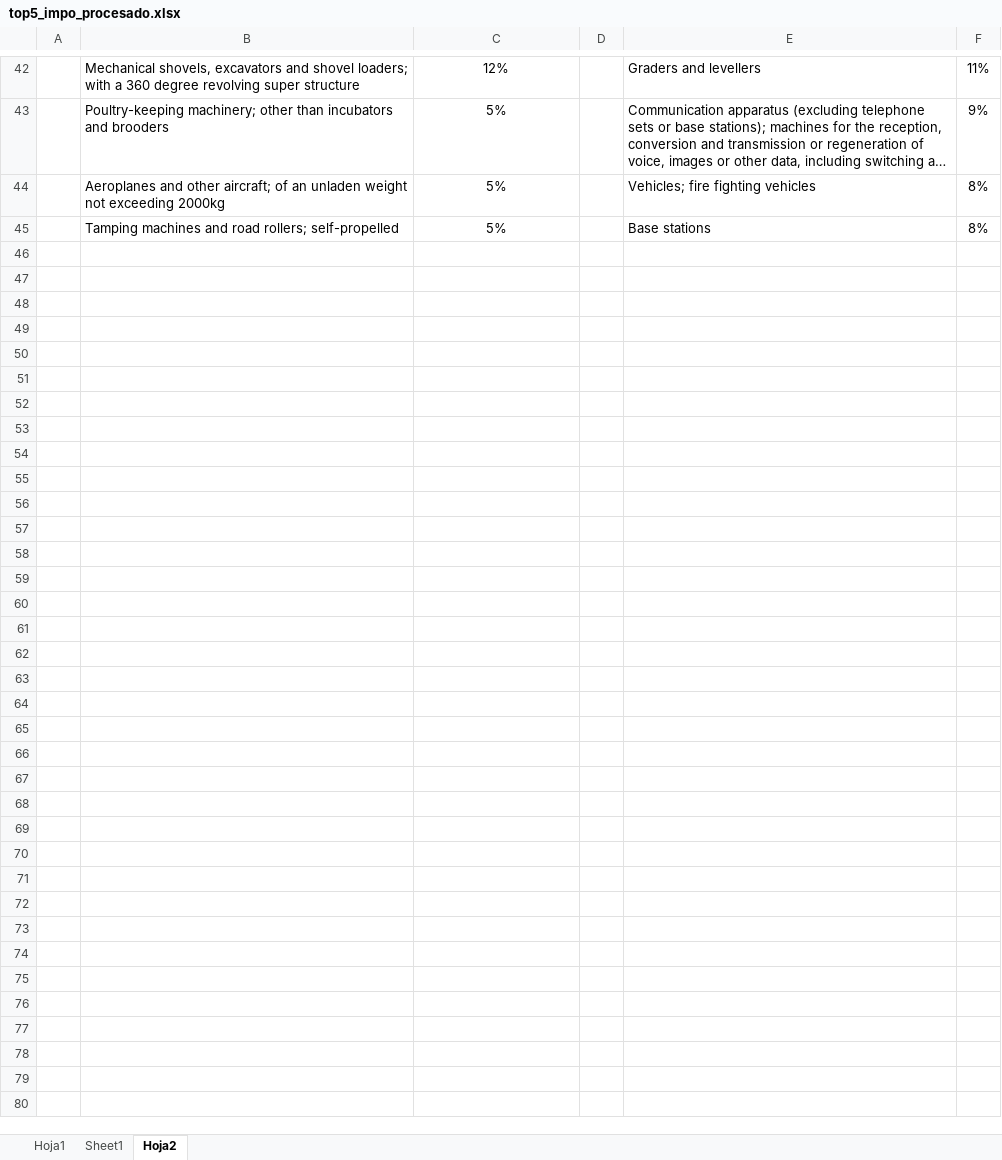
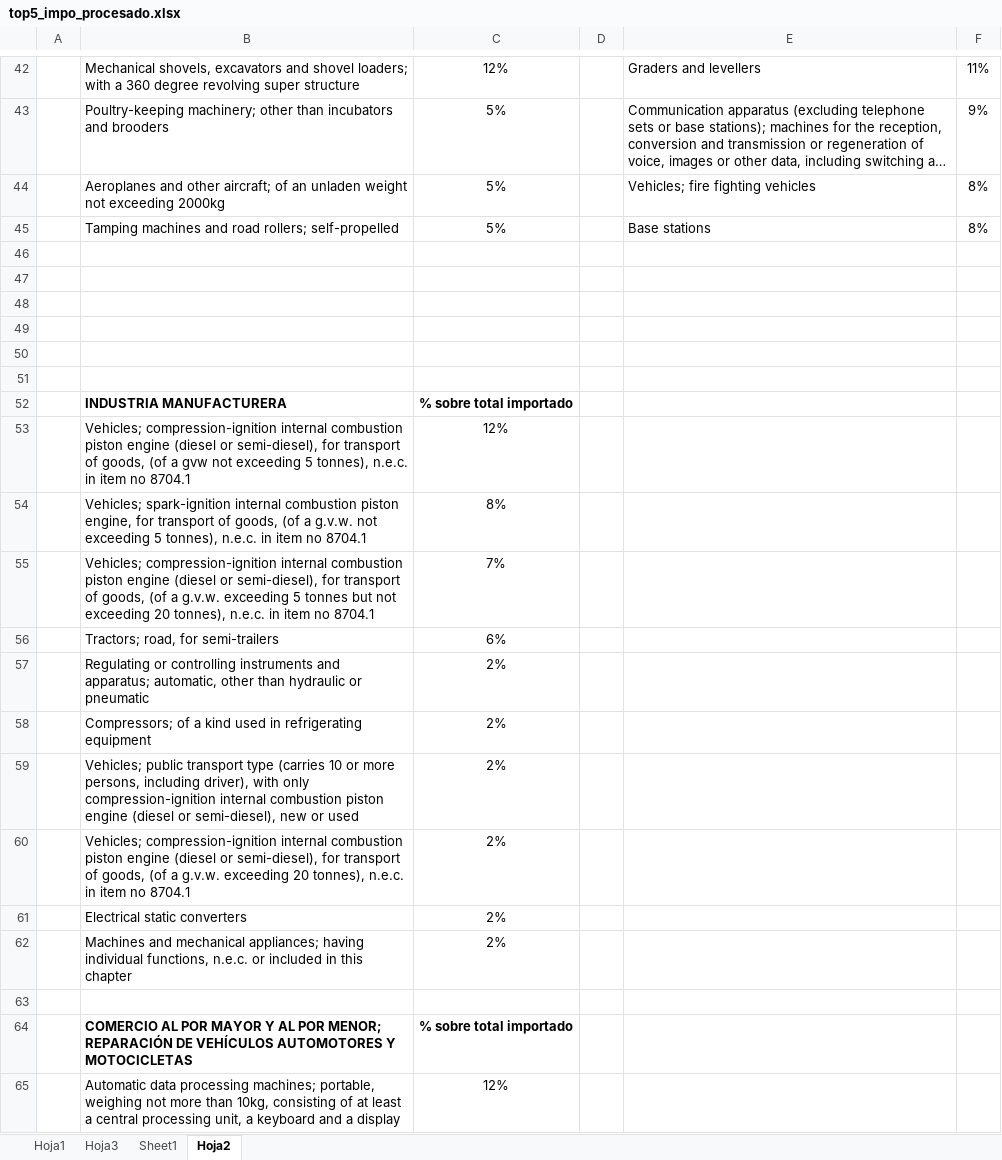
Before and after one commit to mateosuster/impo_sectorial, an Excel workbook: scripts/data/resultados/top5_impo_procesado.xlsx, sheet Hoja2, drawn as a sheet; only a part is shown, gaps mark what is left out; long unchanged cells end in …; values as stored, in another font and other column widths than the file's, no borders; the diff covers the shown part only; the diff names each change by its address in the sheet, - before the commit and + after, or states it on an @@ line.

```diff
--- a/scripts/data/resultados/top5_impo_procesado.xlsx (sheet Hoja2)
+++ b/scripts/data/resultados/top5_impo_procesado.xlsx (sheet Hoja2)
+sheet tab: Hoja3
+row 46: (empty)
+row 47: (empty)
+row 48: (empty)
+row 49: (empty)
+row 50: (empty)
+row 51: (empty)
+row 52:  | INDUSTRIA MANUFACTURERA | % sobre total importado
+row 53:  | Vehicles; compression-ignition internal combustion piston engine (diesel or semi-diesel), for transport of goods, (of a gvw not exceeding 5 tonnes), n.e.c. in item no 8704.1 | 12%
+row 54:  | Vehicles; spark-ignition internal combustion piston engine, for transport of goods, (of a g.v.w. not exceeding 5 tonnes), n.e.c. in item no 8704.1 | 8%
+row 55:  | Vehicles; compression-ignition internal combustion piston engine (diesel or semi-diesel), for transport of goods, (of a g.v.w. exceeding 5 tonnes but not exceeding 20 tonnes), n.e.c. in item no 8704.1 | 7%
+row 56:  | Tractors; road, for semi-trailers | 6%
+row 57:  | Regulating or controlling instruments and apparatus; automatic, other than hydraulic or pneumatic | 2%
+row 58:  | Compressors; of a kind used in refrigerating equipment | 2%
+row 59:  | Vehicles; public transport type (carries 10 or more persons, including driver), with only compression-ignition internal combustion piston engine (diesel or semi-diesel), new or used | 2%
+row 60:  | Vehicles; compression-ignition internal combustion piston engine (diesel or semi-diesel), for transport of goods, (of a g.v.w. exceeding 20 tonnes), n.e.c. in item no 8704.1 | 2%
+row 61:  | Electrical static converters | 2%
+row 62:  | Machines and mechanical appliances; having individual functions, n.e.c. or included in this chapter | 2%
+row 63: (empty)
+row 64:  | COMERCIO AL POR MAYOR Y AL POR MENOR; REPARACIÓN DE VEHÍCULOS AUTOMOTORES Y MOTOCICLETAS | % sobre total importado
+row 65:  | Automatic data processing machines; portable, weighing not more than 10kg, consisting of at least a central processing unit, a keyboard and a display | 12%
```
Also changed, not shown: 9 added rows and 21 edited cells elsewhere in this sheet, sheet Sheet1, scripts/data/resultados/top5_impo.xlsx, scripts/data/resultados/top_5_impo_2d_procesado.xlsx, 16 other files.
